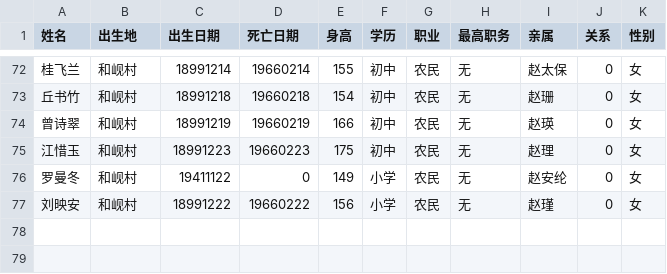
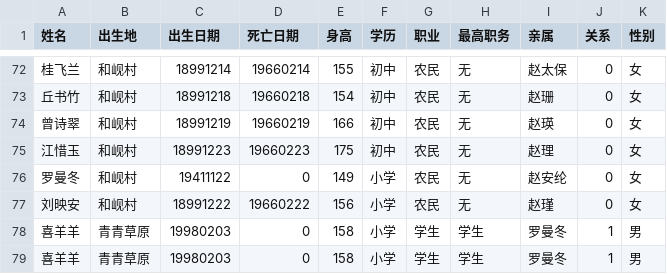
Before and after one commit to Data-Struction/DataStruction, a CSV file: python_project/data.csv, drawn as a sheet; only a part is shown, gaps mark what is left out; the diff names each change by its address in the sheet, - before the commit and + after, or states it on an @@ line.

```diff
--- a/python_project/data.csv
+++ b/python_project/data.csv
+row 78: 喜羊羊 | 青青草原 | 19980203 | 0 | 158 | 小学 | 学生 | 学生 | 罗曼冬 | 1 | 男
+row 79: 喜羊羊 | 青青草原 | 19980203 | 0 | 158 | 小学 | 学生 | 学生 | 罗曼冬 | 1 | 男
```
Also changed, not shown: 1 other file.
